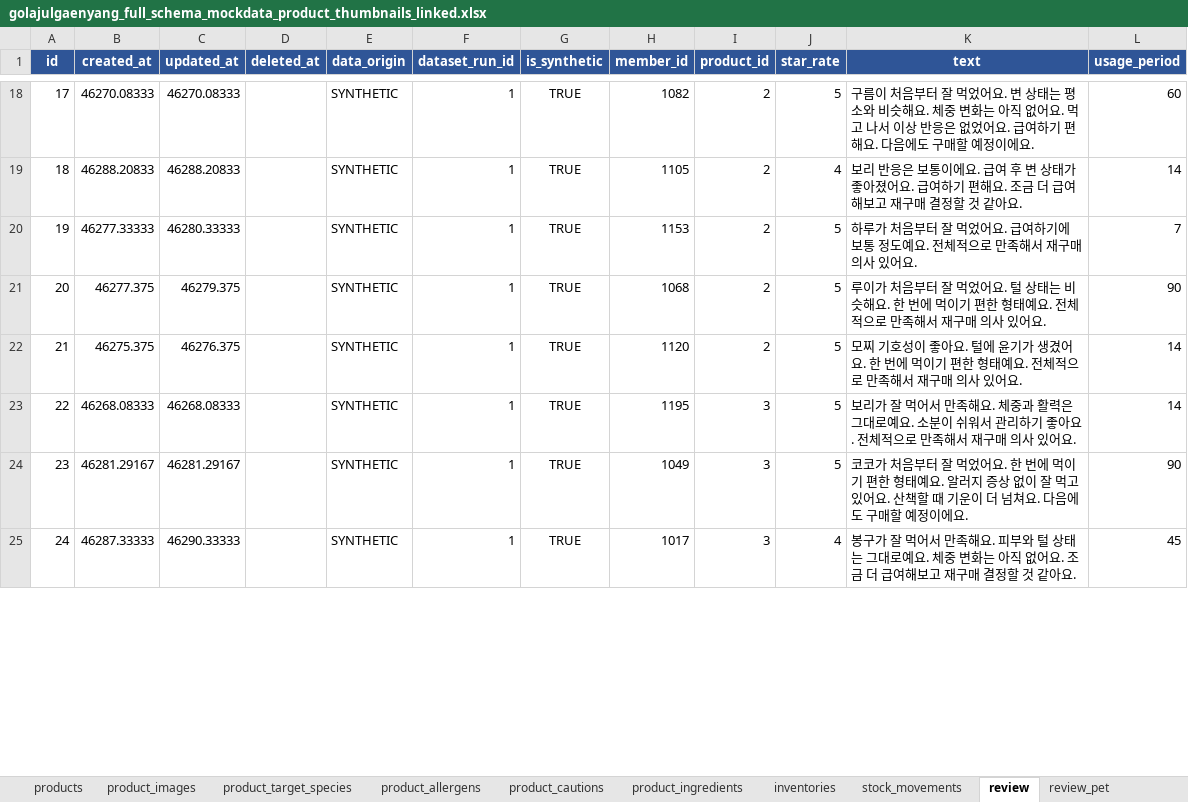
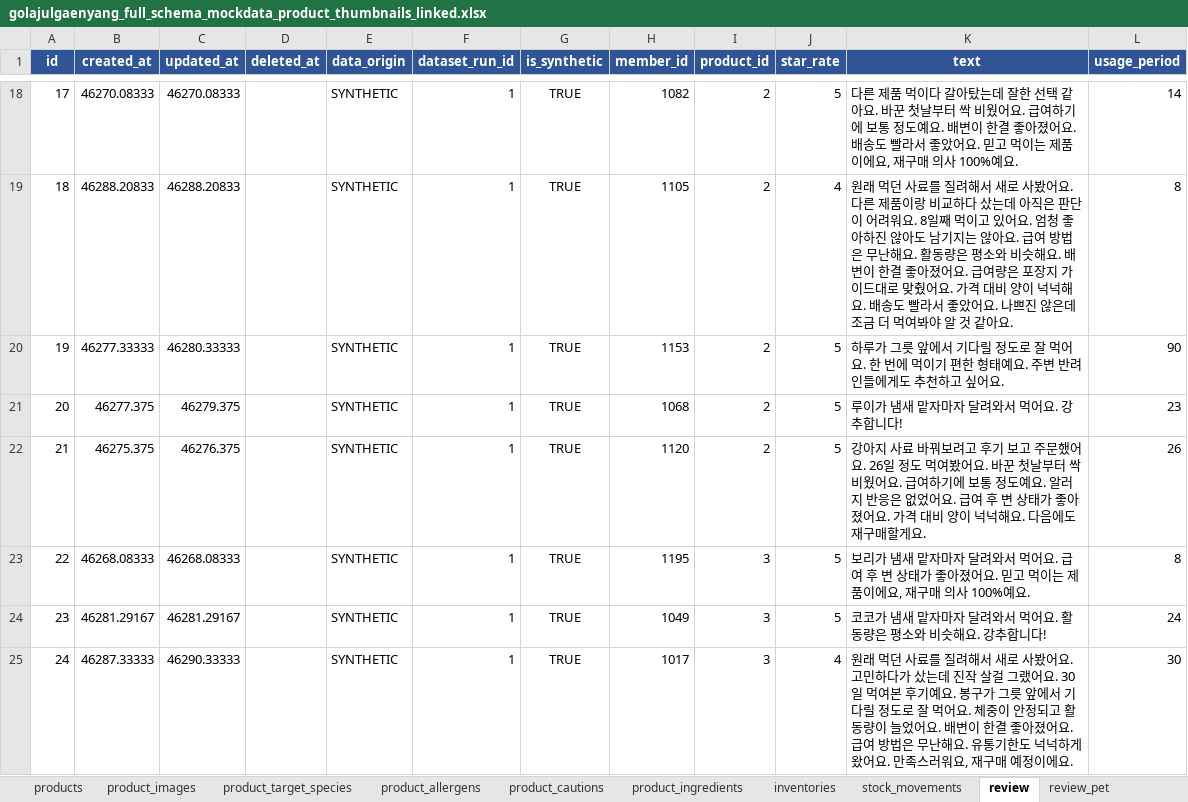
Before and after one commit to rltgjqmsmsgksrmffhrlt/GollajuDogCat, an Excel workbook: data/mock/상품 목데이터/golajulgaenyang_full_schema_mockdata_product_thumbnails_linked.xlsx, sheet review, drawn as a sheet; only a part is shown, gaps mark what is left out; values as stored, in another font and other column widths than the file's, no borders; table styles not drawn; the diff covers the shown part only; the diff names each change by its address in the sheet, - before the commit and + after, or states it on an @@ line.

```diff
--- a/data/mock/상품 목데이터/golajulgaenyang_full_schema_mockdata_product_thumbnails_linked.xlsx (sheet review)
+++ b/data/mock/상품 목데이터/golajulgaenyang_full_schema_mockdata_product_thumbnails_linked.xlsx (sheet review)
-K18 (text): 구름이 처음부터 잘 먹었어요. 변 상태는 평소와 비슷해요. 체중 변화는 아직 없어요. 먹고 나서 이상 반응은 없었어요. 급여하기 편해요. 다음에도 구매할 예정이에요.
+K18 (text): 다른 제품 먹이다 갈아탔는데 잘한 선택 같아요. 바꾼 첫날부터 싹 비웠어요. 급여하기에 보통 정도예요. 배변이 한결 좋아졌어요. 배송도 빨라서 좋았어요. 믿고 먹이는 제품이에요, 재구매 의사 100%예요.
-L18 (usage_period): 60
+L18 (usage_period): 14
-K19 (text): 보리 반응은 보통이에요. 급여 후 변 상태가 좋아졌어요. 급여하기 편해요. 조금 더 급여해보고 재구매 결정할 것 같…
+K19 (text): 원래 먹던 사료를 질려해서 새로 사봤어요. 다른 제품이랑 비교하다 샀는데 아직은 판단이 어려워요. 8일째 먹이고 있어요. 엄청 좋아하진 않아도 남기지는 않아요. 급여 방법은 무난해요. 활동량은 평소와 비슷해요. 배변이 한결 좋아졌어요. 급여량은 포장지 가이드대로 맞췄어요. 가격 대비 양이 넉넉해요. 배송도 빨라서 좋았어요. 나쁘진 않은데 조금 더 먹여봐야 알 것 같…
-L19 (usage_period): 14
+L19 (usage_period): 8
-K20 (text): 하루가 처음부터 잘 먹었어요. 급여하기에 보통 정도예요. 전체적으로 만족해서 재구매 의사 있어요.
+K20 (text): 하루가 그릇 앞에서 기다릴 정도로 잘 먹어요. 한 번에 먹이기 편한 형태예요. 주변 반려인들에게도 추천하고 싶어요.
-L20 (usage_period): 7
+L20 (usage_period): 90
-K21 (text): 루이가 처음부터 잘 먹었어요. 털 상태는 비슷해요. 한 번에 먹이기 편한 형태예요. 전체적으로 만족해서 재구매 의사 있어요.
+K21 (text): 루이가 냄새 맡자마자 달려와서 먹어요. 강추합니다!
-L21 (usage_period): 90
+L21 (usage_period): 23
-K22 (text): 모찌 기호성이 좋아요. 털에 윤기가 생겼어요. 한 번에 먹이기 편한 형태예요. 전체적으로 만족해서 재구매 의사 있어요.
+K22 (text): 강아지 사료 바꿔보려고 후기 보고 주문했어요. 26일 정도 먹여봤어요. 바꾼 첫날부터 싹 비웠어요. 급여하기에 보통 정도예요. 알러지 반응은 없었어요. 급여 후 변 상태가 좋아졌어요. 가격 대비 양이 넉넉해요. 다음에도 재구매할게요.
-L22 (usage_period): 14
+L22 (usage_period): 26
-K23 (text): 보리가 잘 먹어서 만족해요. 체중과 활력은 그대로예요. 소분이 쉬워서 관리하기 좋아요. 전체적으로 만족해서 재구매 의사 있어요.
+K23 (text): 보리가 냄새 맡자마자 달려와서 먹어요. 급여 후 변 상태가 좋아졌어요. 믿고 먹이는 제품이에요, 재구매 의사 100%예요.
-L23 (usage_period): 14
+L23 (usage_period): 8
-K24 (text): 코코가 처음부터 잘 먹었어요. 한 번에 먹이기 편한 형태예요. 알러지 증상 없이 잘 먹고 있어요. 산책할 때 기운이 더 넘쳐요. 다음에도 구매할 예정이에요.
+K24 (text): 코코가 냄새 맡자마자 달려와서 먹어요. 활동량은 평소와 비슷해요. 강추합니다!
-L24 (usage_period): 90
+L24 (usage_period): 24
-K25 (text): 봉구가 잘 먹어서 만족해요. 피부와 털 상태는 그대로예요. 체중 변화는 아직 없어요. 조금 더 급여해보고 재구매 결정할 것 같아요.
+K25 (text): 원래 먹던 사료를 질려해서 새로 사봤어요. 고민하다가 샀는데 진작 살걸 그랬어요. 30일 먹여본 후기예요. 봉구가 그릇 앞에서 기다릴 정도로 잘 먹어요. 체중이 안정되고 활동량이 늘었어요. 배변이 한결 좋아졌어요. 급여 방법은 무난해요. 유통기한도 넉넉하게 왔어요. 만족스러워요, 재구매 예정이에요.
-L25 (usage_period): 45
+L25 (usage_period): 30
```
Also changed, not shown: 535 edited cells elsewhere in this sheet, sheet review_question, 1 other file.
